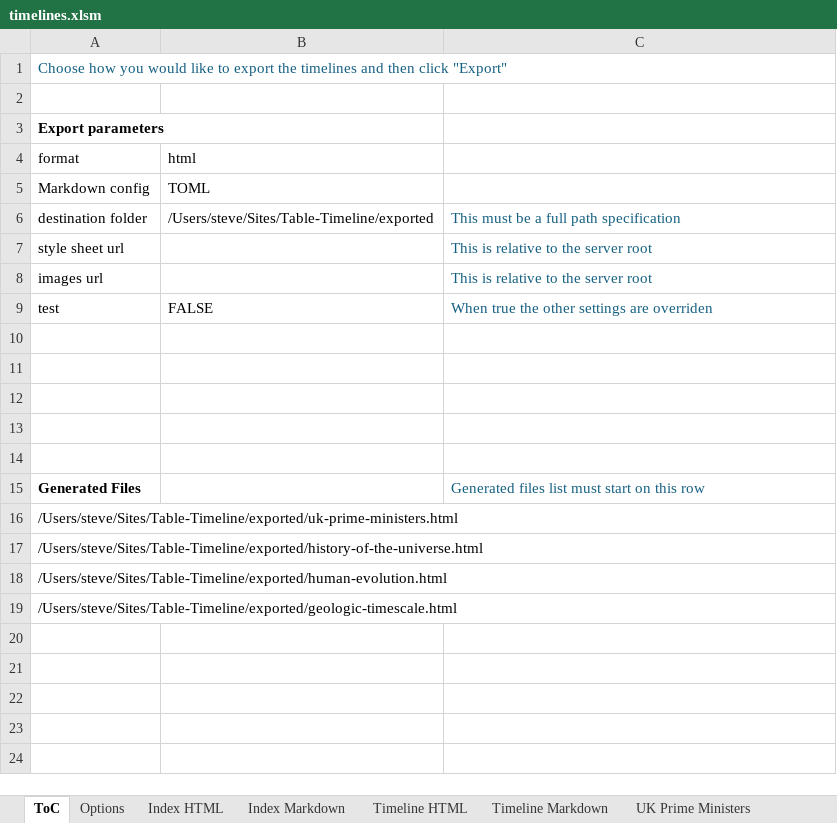
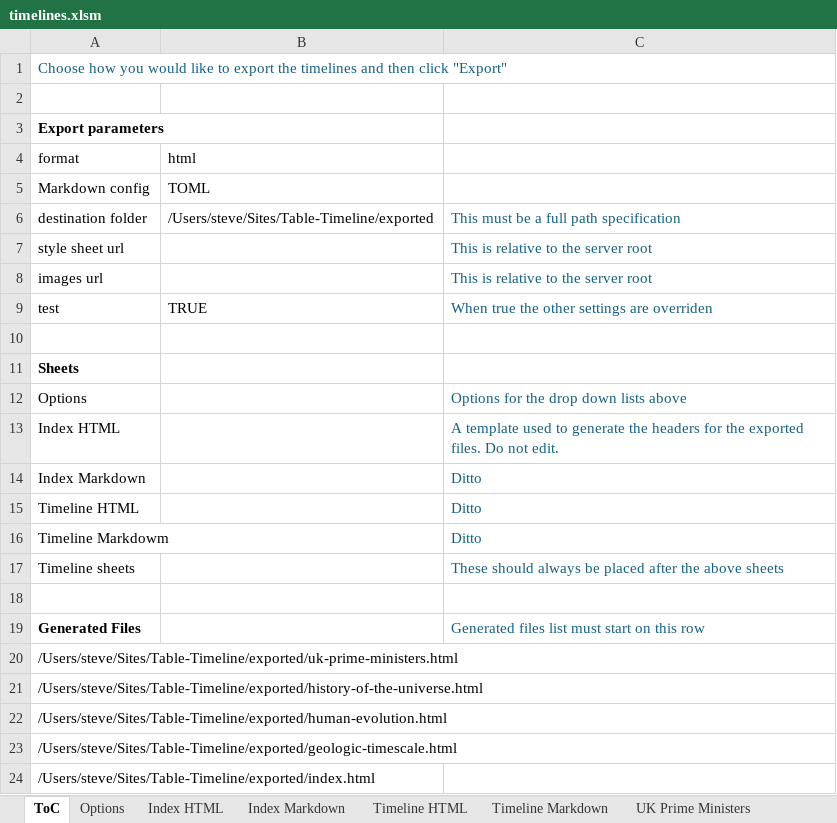
Before and after one commit to Wolsten/Table-Based-Solution, an Excel workbook: timelines.xlsm, sheet ToC, drawn as a sheet; values as stored, in another font and other column widths than the file's, no borders; charts and pictures not drawn; the diff names each change by its address in the sheet, - before the commit and + after, or states it on an @@ line.

```diff
--- a/timelines.xlsm (sheet ToC)
+++ b/timelines.xlsm (sheet ToC)
-B9 (html): FALSE
+B9 (html): TRUE
-A11 (format): (empty)
+A11 (format): Sheets
-row 12: (empty)
+row 12: Options |  | Options for the drop down lists above
-row 13: (empty)
+row 13: Index HTML |  | A template used to generate the headers for the exported files. Do not edit.
+row 14: Index Markdown |  | Ditto
+row 15: Timeline HTML |  | Ditto
+row 16: Timeline Markdowm |  | Ditto
+row 17: Timeline sheets |  | These should always be placed after the above sheets
+row 24: /Users/steve/Sites/Table-Timeline/exported/index.html
```
Also changed, not shown: charts or pictures, 3 other files.
